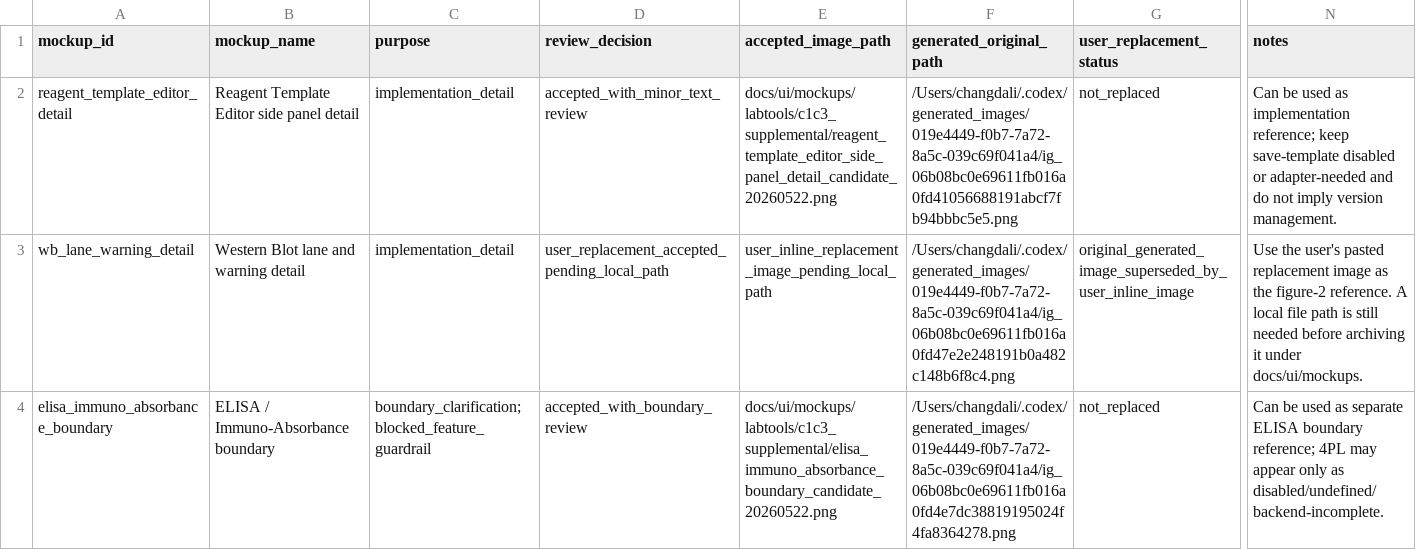
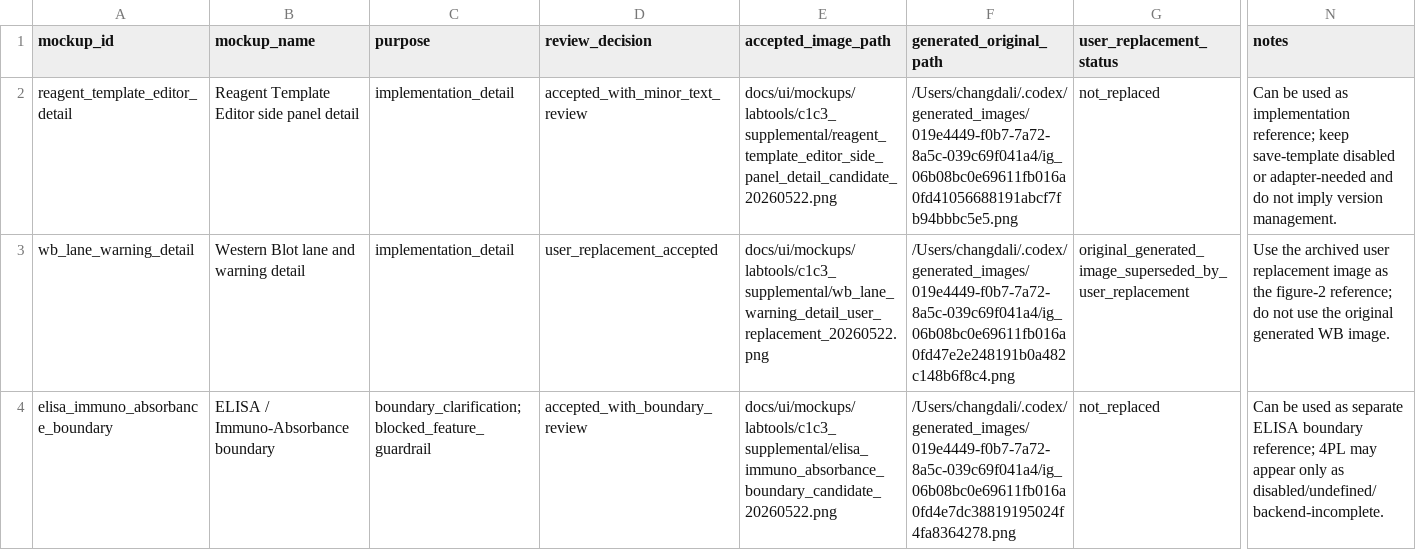
Before and after one commit to lichangda94-sys/biomedpilot-v1.0, a CSV file: docs/ui/UI_C1c3c_labtools_supplemental_mockup_manifest_20260522.csv, drawn as a sheet; only a part is shown, gaps mark what is left out; the diff names each change by its address in the sheet, - before the commit and + after, or states it on an @@ line.

Commit message:
docs(ui): archive LabTools WB supplemental mockup

```diff
--- a/docs/ui/UI_C1c3c_labtools_supplemental_mockup_manifest_20260522.csv
+++ b/docs/ui/UI_C1c3c_labtools_supplemental_mockup_manifest_20260522.csv
-D3 (review_decision): user_replacement_accepted_pending_local_path
+D3 (review_decision): user_replacement_accepted
-E3 (accepted_image_path): user_inline_replacement_image_pending_local_path
+E3 (accepted_image_path): docs/ui/mockups/labtools/c1c3_supplemental/wb_lane_warning_detail_user_replacement_20260522.png
-G3 (user_replacement_status): original_generated_image_superseded_by_user_inline_image
+G3 (user_replacement_status): original_generated_image_superseded_by_user_replacement
-N3 (notes): Use the user's pasted replacement image as the figure-2 reference. A local file path is still needed before archiving it under docs/ui/mockups.
+N3 (notes): Use the archived user replacement image as the figure-2 reference; do not use the original generated WB image.
```
Also changed, not shown: 2 other files.
